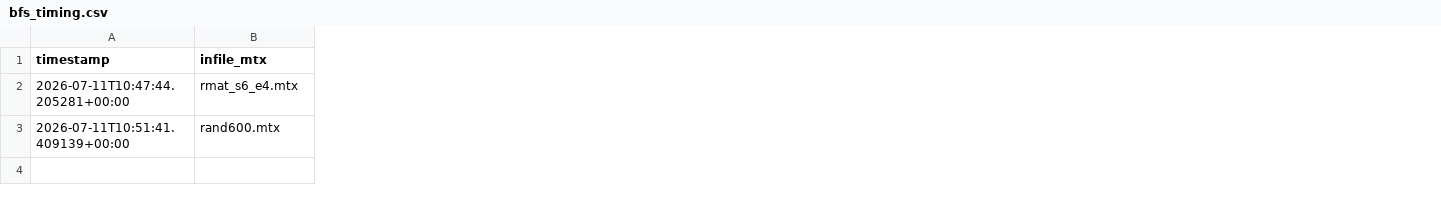
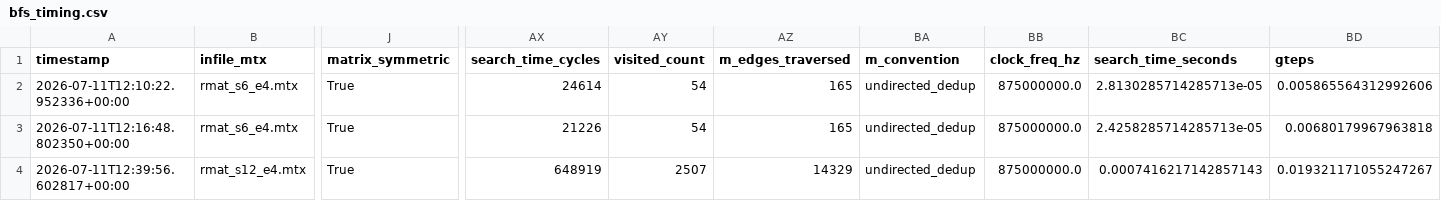
Before and after one commit to Elia-Belli/CereGraphs, a CSV file: spmv-hypersparse/bool_diag_spmv/bfs_timing.csv, drawn as a sheet; only a part is shown, gaps mark what is left out; removed rows and columns are numbered as before the commit, all else as after; rows hold the shown columns only; the diff names each change by its address in the sheet, - before the commit and + after, or states it on an @@ line.

```diff
--- a/spmv-hypersparse/bool_diag_spmv/bfs_timing.csv
+++ b/spmv-hypersparse/bool_diag_spmv/bfs_timing.csv
+column J (matrix_symmetric), row 2: True
+column AX (search_time_cycles), row 2: 24614
+column AY (visited_count), row 2: 54
+column AZ (m_edges_traversed), row 2: 165
+column BA (m_convention), row 2: undirected_dedup
+column BB (clock_freq_hz), row 2: 875000000.0
+column BC (search_time_seconds), row 2: 2.8130285714285713e-05
+column BD (gteps), row 2: 0.005865564312992606
-A2 (timestamp): 2026-07-11T10:47:44.205281+00:00
+A2 (timestamp): 2026-07-11T12:10:22.952336+00:00
-row 3: 2026-07-11T10:51:41.409139+00:00 | rand600.mtx
+row 3: 2026-07-11T12:16:48.802350+00:00 | rmat_s6_e4.mtx | True | 21226 | 54 | 165 | undirected_dedup | 875000000.0 | 2.4258285714285713e-05 | 0.00680179967963818
+row 4: 2026-07-11T12:39:56.602817+00:00 | rmat_s12_e4.mtx | True | 648919 | 2507 | 14329 | undirected_dedup | 875000000.0 | 0.0007416217142857143 | 0.019321171055247267
```
Also changed, not shown: 4 other files.
